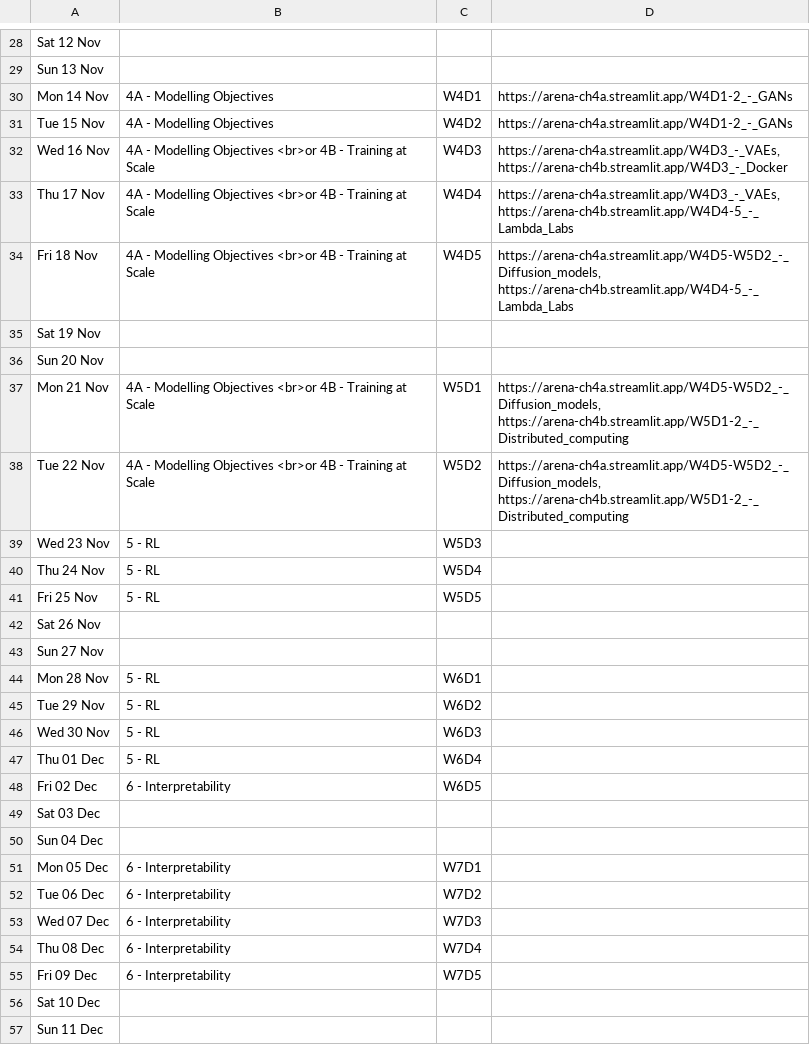
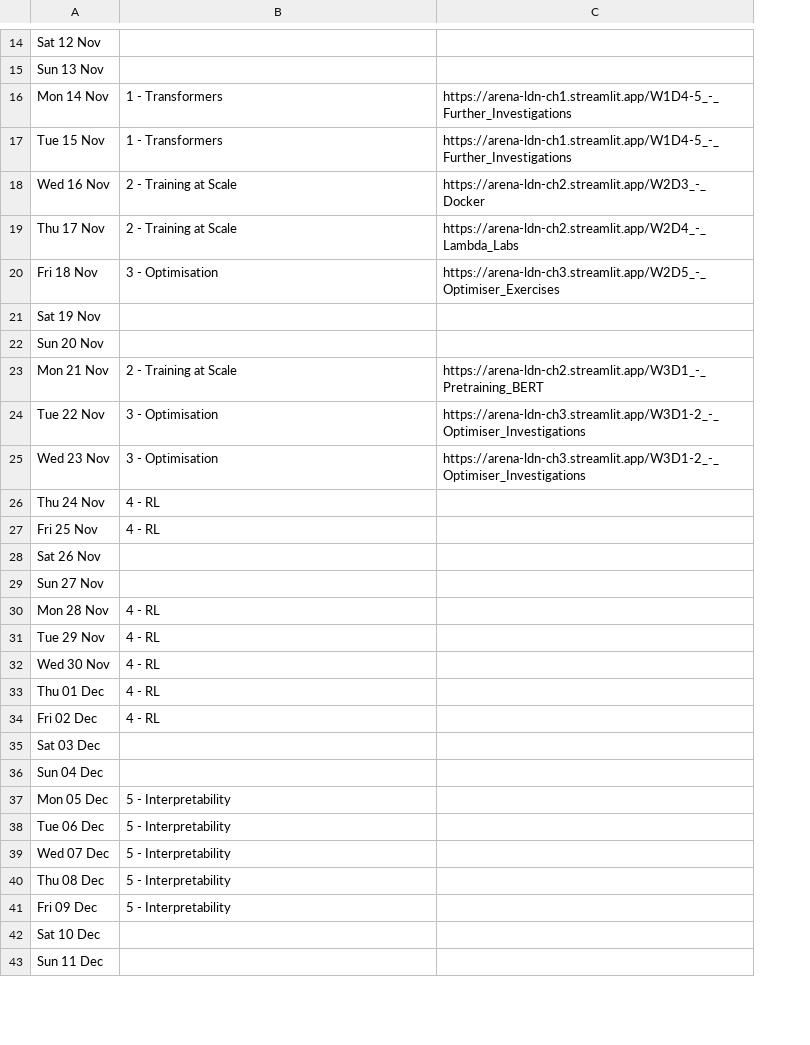
Before and after one commit to callummcdougall/arena-v1-ldn-streamlit-new, a CSV file: ch3/images/table.csv, drawn as a sheet; only a part is shown, gaps mark what is left out; removed rows and columns are numbered as before the commit, all else as after; the diff covers the shown part only; the diff names each change by its address in the sheet, - before the commit and + after, or states it on an @@ line.

```diff
--- a/ch3/images/table.csv
+++ b/ch3/images/table.csv
-column C, rows 30-55: W4D1 | W4D2 | W4D3 | W4D4 | W4D5 |  |  | W5D1 | W5D2 | W5D3 | W5D4 | W5D5 |  |  | W6D1 | W6D2 | W6D3 | W6D4 | W6D5 |  |  | W7D1 | W7D2 | W7D3 | W7D4 | W7D5
-column D, rows 30-38: https://arena-ch4a.streamlit.app/W4D1-2_-_GANs | https://arena-ch4a.streamlit.app/W4D1-2_-_GANs | https://arena-ch4a.streamlit.app/W4D3_-_VAEs, https://arena-ch4b.streamlit.app/W4D3_-_Docker | https://arena-ch4a.streamlit.app/W4D3_-_VAEs, https://arena-ch4b.streamlit.app/W4D4-5_-_Lambda_Labs | https://arena-ch4a.streamlit.app/W4D5-W5D2_-_Diffusion_models, https://arena-ch4b.streamlit.app/W4D4-5_-_Lambda_Labs |  |  | https://arena-ch4a.streamlit.app/W4D5-W5D2_-_Diffusion_models, https://arena-ch4b.streamlit.app/W5D1-2_-_Distributed_computing | https://arena-ch4a.streamlit.app/W4D5-W5D2_-_Diffusion_models, https://arena-ch4b.streamlit.app/W5D1-2_-_Distributed_computing
+column C, rows 16-25: https://arena-ldn-ch1.streamlit.app/W1D4-5_-_Further_Investigations | https://arena-ldn-ch1.streamlit.app/W1D4-5_-_Further_Investigations | https://arena-ldn-ch2.streamlit.app/W2D3_-_Docker | https://arena-ldn-ch2.streamlit.app/W2D4_-_Lambda_Labs | https://arena-ldn-ch3.streamlit.app/W2D5_-_Optimiser_Exercises |  |  | https://arena-ldn-ch2.streamlit.app/W3D1_-_Pretraining_BERT | https://arena-ldn-ch3.streamlit.app/W3D1-2_-_Optimiser_Investigations | https://arena-ldn-ch3.streamlit.app/W3D1-2_-_Optimiser_Investigations
-B16:B17: 4A - Modelling Objectives
+B16:B17: 1 - Transformers
-B18:B19: 4A - Modelling Objectives <br>or 4B - Training at Scale
+B18:B19: 2 - Training at Scale
-B20: 4A - Modelling Objectives <br>or 4B - Training at Scale
+B20: 3 - Optimisation
-B23: 4A - Modelling Objectives <br>or 4B - Training at Scale
+B23: 2 - Training at Scale
-B24: 4A - Modelling Objectives <br>or 4B - Training at Scale
+B24: 3 - Optimisation
-B25: 5 - RL
+B25: 3 - Optimisation
-B26:B27: 5 - RL
+B26:B27: 4 - RL
-B30:B33: 5 - RL
+B30:B33: 4 - RL
-B34: 6 - Interpretability
+B34: 4 - RL
-B37:B41: 6 - Interpretability
+B37:B41: 5 - Interpretability
```
Also changed, not shown: 21 added rows, 14 removed rows and 20 edited cells elsewhere in this file, 2 other files.
